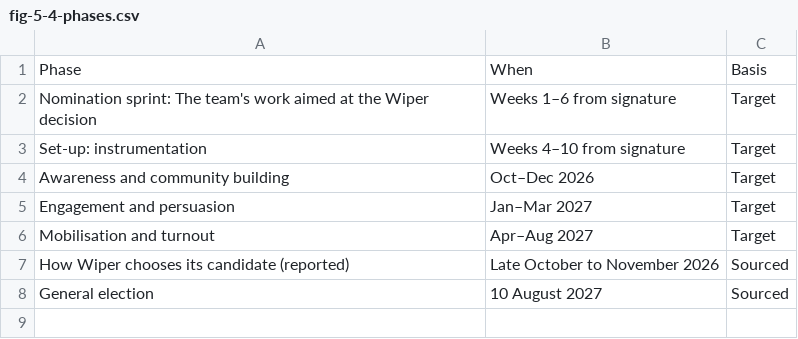
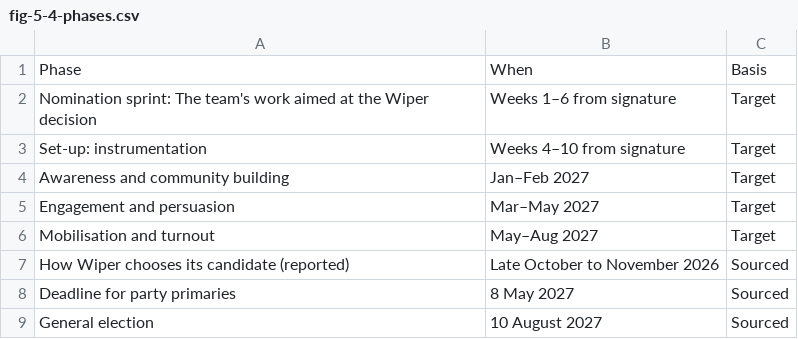
Before and after one commit to Muluvi/DR.-MAKALI-DIGITAL-CAMPAIGN-, a CSV file: public/data/fig-5-4-phases.csv, drawn as a sheet.

```diff
--- a/public/data/fig-5-4-phases.csv
+++ b/public/data/fig-5-4-phases.csv
@@ -3,6 +3,7 @@ Nomination sprint: The team's work aimed at the Wiper decision,Weeks 1–6 from
 Set-up: instrumentation,Weeks 4–10 from signature,Target
-Awareness and community building,Oct–Dec 2026,Target
-Engagement and persuasion,Jan–Mar 2027,Target
-Mobilisation and turnout,Apr–Aug 2027,Target
+Awareness and community building,Jan–Feb 2027,Target
+Engagement and persuasion,Mar–May 2027,Target
+Mobilisation and turnout,May–Aug 2027,Target
 How Wiper chooses its candidate (reported),Late October to November 2026,Sourced
+Deadline for party primaries,8 May 2027,Sourced
 General election,10 August 2027,Sourced
```
Also changed, not shown: public/data/fig-2-3-nomination.csv, 28 other files.
